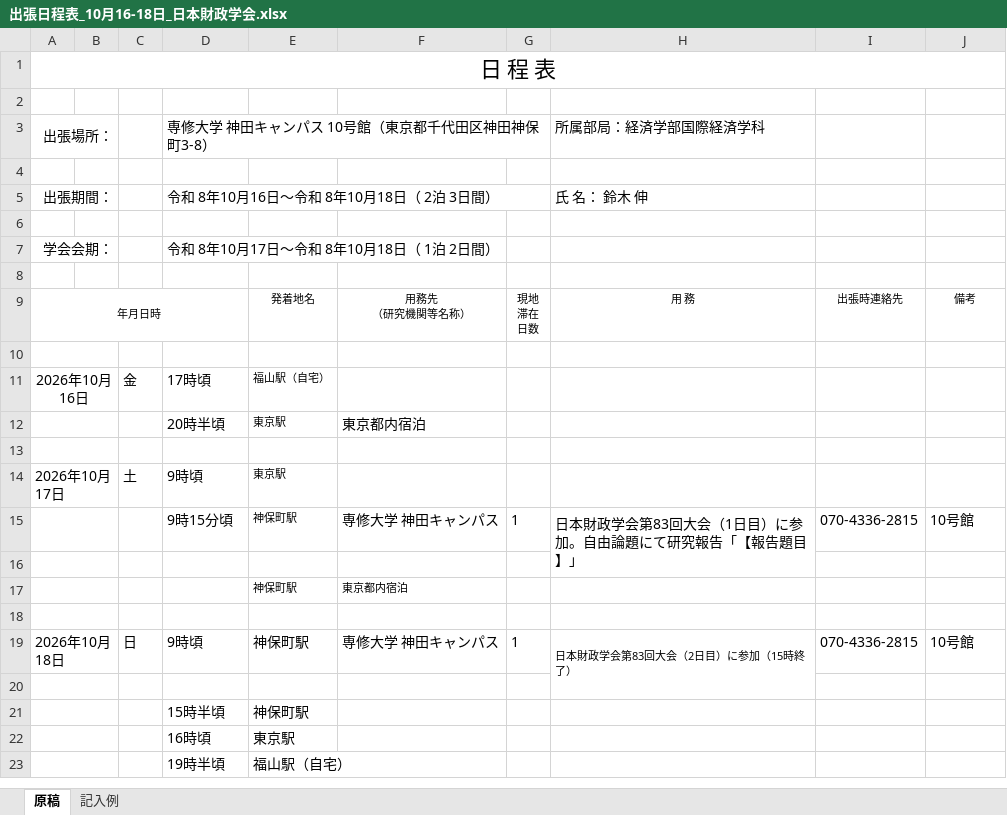
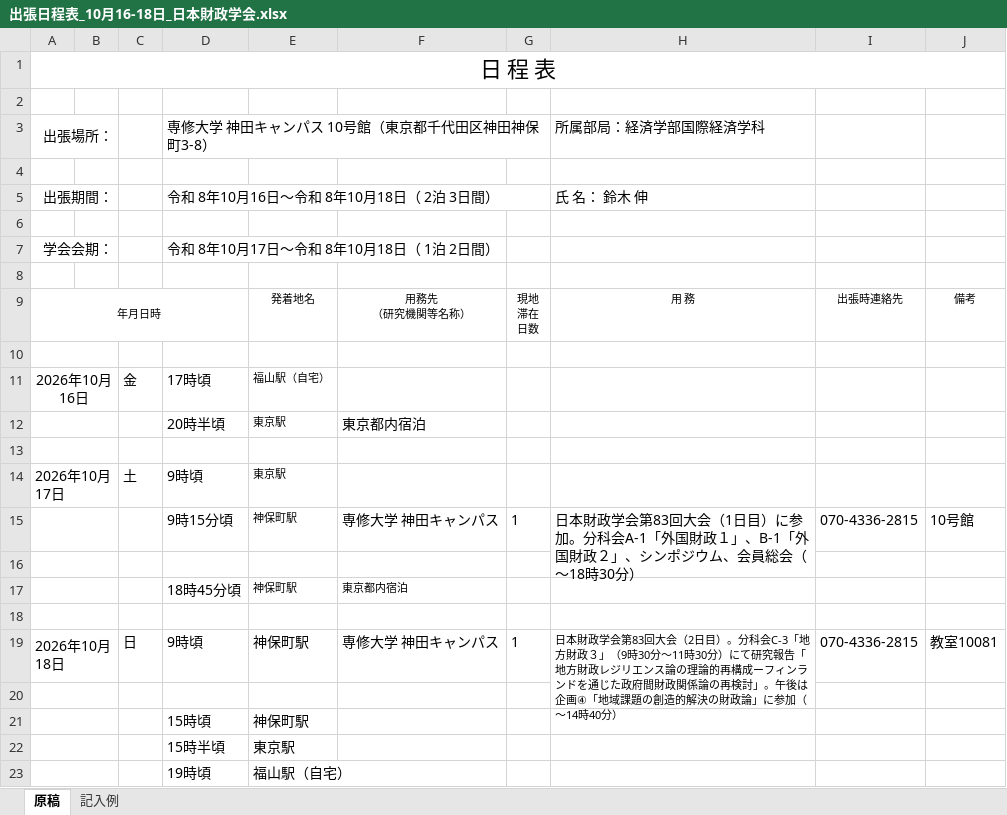
Before and after one commit to myojo1gou/glowing-parakeet, an Excel workbook: travel/2026-10_JIPF83/出張日程表_10月16-18日_日本財政学会.xlsx, sheet 原稿, drawn as a sheet; values as stored, in another font and other column widths than the file's, no borders; the diff names each change by its address in the sheet, - before the commit and + after, or states it on an @@ line.

```diff
--- a/travel/2026-10_JIPF83/出張日程表_10月16-18日_日本財政学会.xlsx (sheet 原稿)
+++ b/travel/2026-10_JIPF83/出張日程表_10月16-18日_日本財政学会.xlsx (sheet 原稿)
-H15: …に参加。自由論題にて研究報告「【報告題目】」
+H15: …に参加。分科会A-1「外国財政１」、B-1「外国財政２」、シンポジウム、会員総会（～18時30分）
-D17: (empty)
+D17: 18時45分頃
-H19: …2日目）に参加（15時終了）
+H19: …2日目）。分科会C-3「地方財政３」（9時30分～11時30分）にて研究報告「地方財政レジリエンス論の理論的再構成ーフィンランドを通じた政府間財政関係論の再検討」。午後は企画④「地域課題の創造的解決の財政論」に参加（～14時40分）
-J19: 10号館
+J19: 教室10081
-D21: 15時半頃
+D21: 15時頃
-D22: 16時頃
+D22: 15時半頃
-D23: 19時半頃
+D23: 19時頃
```
Also changed, not shown: travel/2026-10_JIPF83/学会出席等出張許可申請書_10月16-18日_日本財政学会.xlsx, 3 other files.
